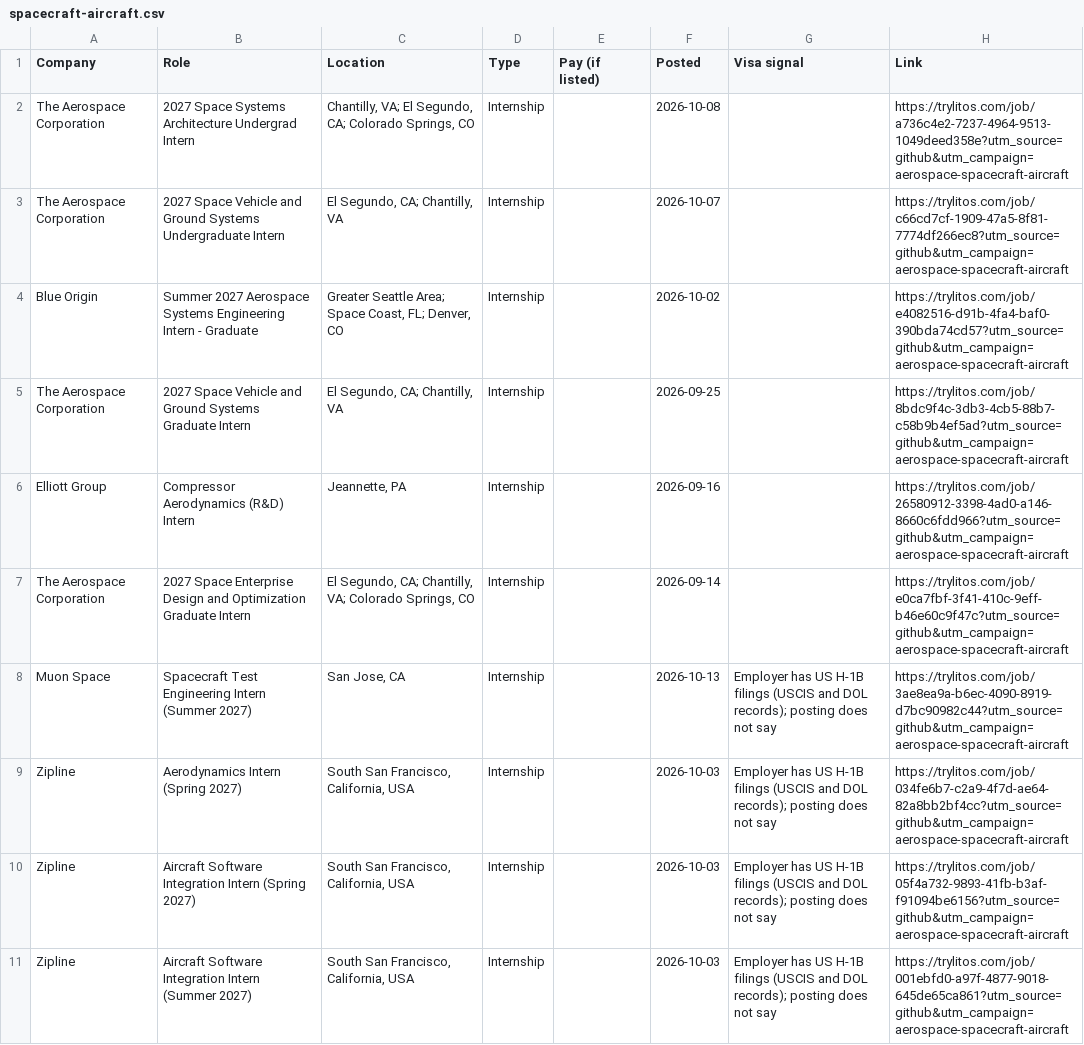
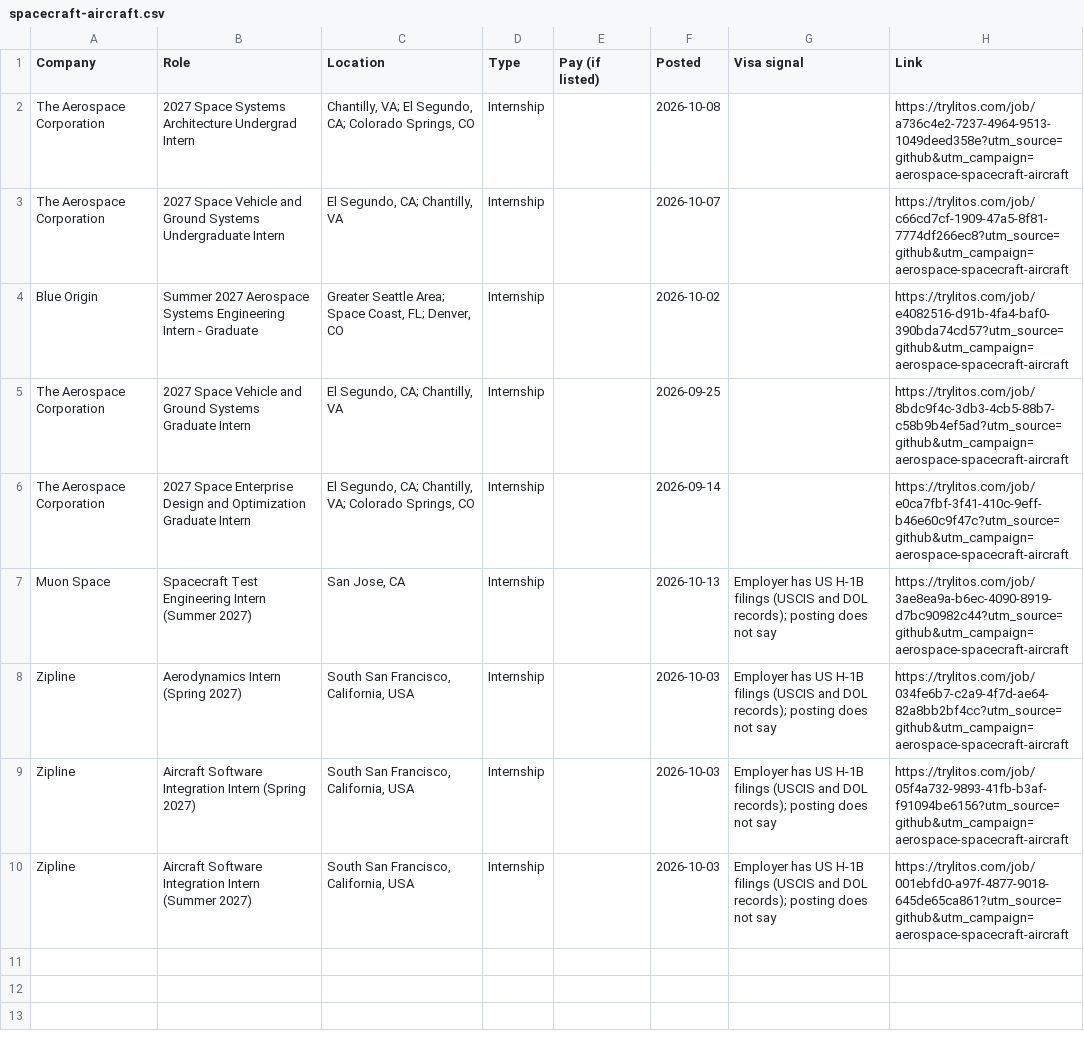
Before and after one commit to mehek-builds/Aerospace-Engineering-Internships, a CSV file: csv/spacecraft-aircraft.csv, drawn as a sheet; the diff names each change by its address in the sheet, - before the commit and + after, or states it on an @@ line.

```diff
--- a/csv/spacecraft-aircraft.csv
+++ b/csv/spacecraft-aircraft.csv
-row 6: Elliott Group | Compressor Aerodynamics (R&D) Intern | Jeannette, PA | Internship |  | 2026-09-16 |  | https://trylitos.com/job/26580912-3398-4ad0-a146-8660c6fdd966?utm_source=github&utm_campaign=aerospace-spacecraft-aircraft
```
Also changed, not shown: csv/aerospace.csv, csv/all.csv, 5 other files.
